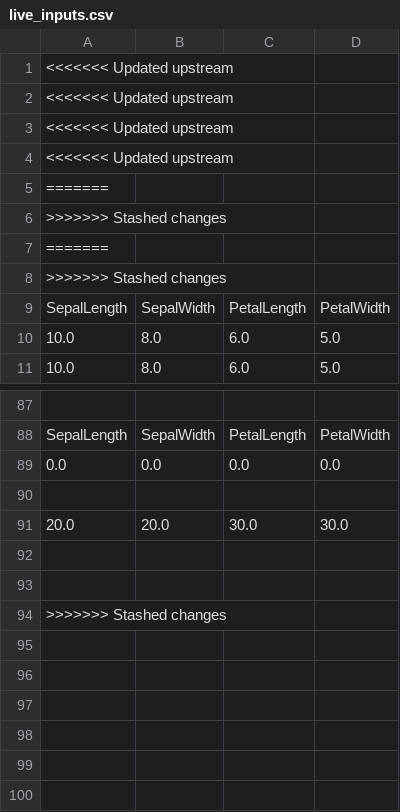
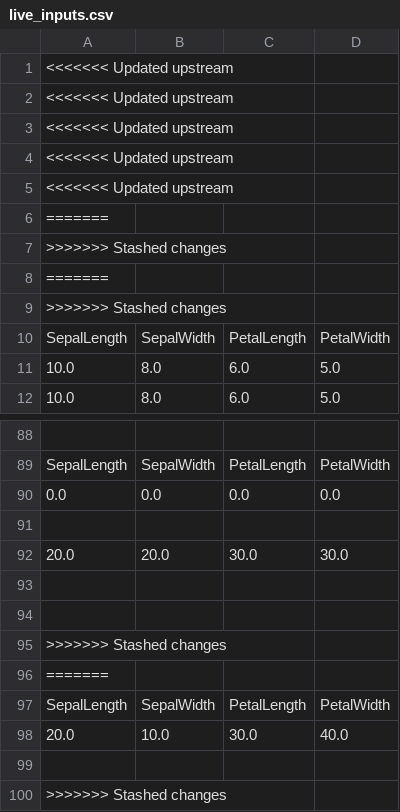
Before and after one commit to MyMLOpsProjects/20_Model_CI-CD_using_Render_DataInference, a CSV file: live_inputs.csv, drawn as a sheet; only a part is shown, gaps mark what is left out.

Commit message:
Update live_inputs.csv on 2025-08-12 06:27:23

```diff
--- a/live_inputs.csv
+++ b/live_inputs.csv
@@ -4,2 +4,3 @@
 <<<<<<< Updated upstream
+<<<<<<< Updated upstream
 =======
@@ -92,2 +93,7 @@ SepalLength,SepalWidth,PetalLength,PetalWidth
 
+
+>>>>>>> Stashed changes
+=======
+SepalLength,SepalWidth,PetalLength,PetalWidth
+20.0,10.0,30.0,40.0
 
```
